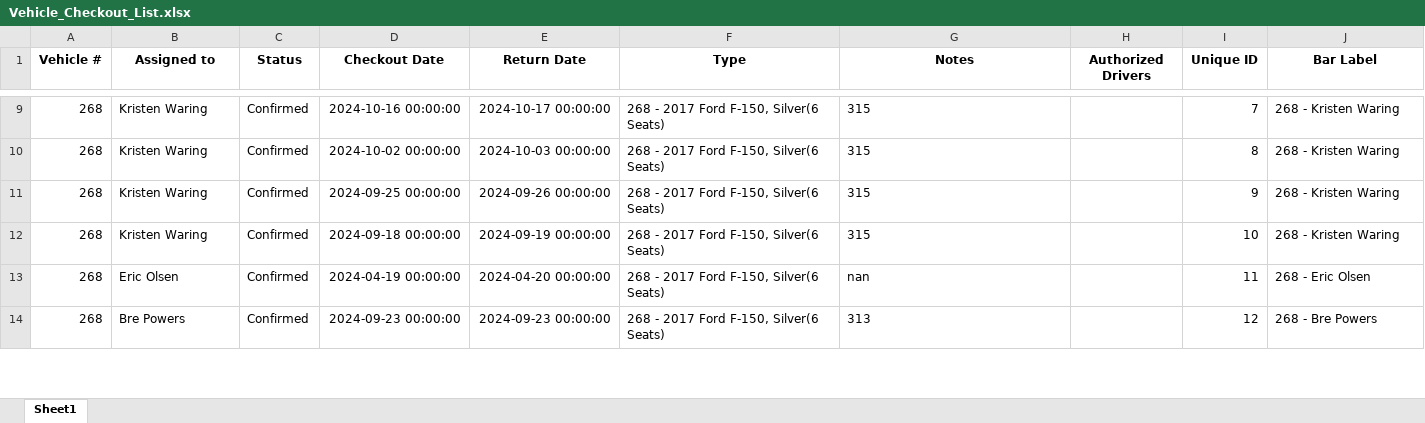
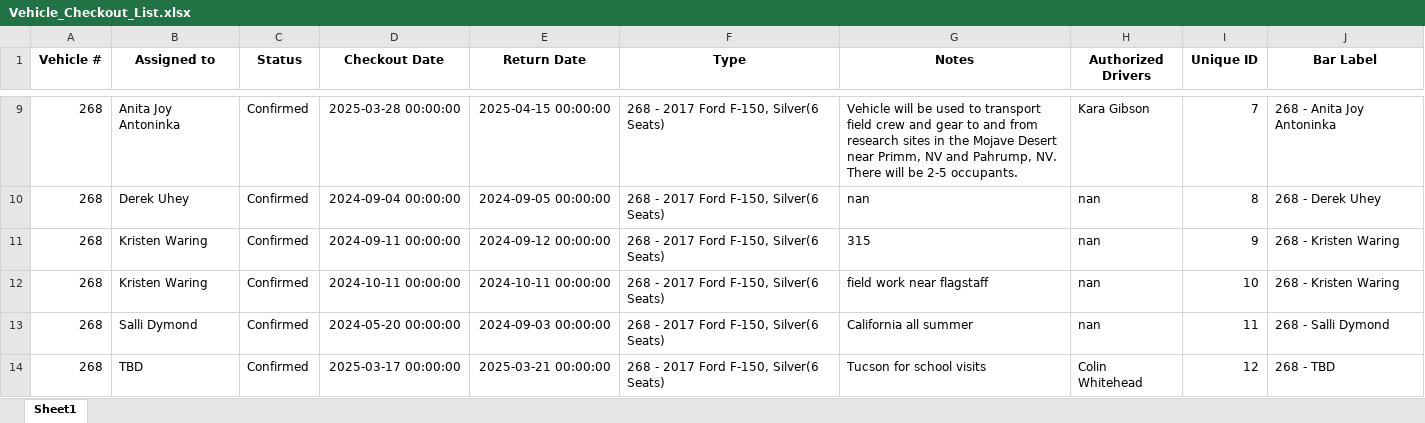
Before and after one commit to forestryvehicleadmin/Vehicle_Gantt, an Excel workbook: Vehicle_Checkout_List.xlsx, sheet Sheet1, drawn as a sheet; only a part is shown, gaps mark what is left out; values as stored, in another font and other column widths than the file's, no borders; the diff covers the shown part only; the diff names each change by its address in the sheet, - before the commit and + after, or states it on an @@ line.

```diff
--- a/Vehicle_Checkout_List.xlsx (sheet Sheet1)
+++ b/Vehicle_Checkout_List.xlsx (sheet Sheet1)
-B9 (Assigned to): Kristen Waring
+B9 (Assigned to): Anita Joy Antoninka
-D9 (Checkout Date): 2024-10-16 00:00:00
+D9 (Checkout Date): 2025-03-28 00:00:00
-E9 (Return Date): 2024-10-17 00:00:00
+E9 (Return Date): 2025-04-15 00:00:00
-G9 (Notes): 315
+G9 (Notes): Vehicle will be used to transport field crew and gear to and from research sites in the Mojave Desert near Primm, NV and Pahrump, NV. There will be 2-5 occupants.
-H9 (Authorized Drivers): (empty)
+H9 (Authorized Drivers): Kara Gibson
-J9 (Bar Label): 268 - Kristen Waring
+J9 (Bar Label): 268 - Anita Joy Antoninka
-B10 (Assigned to): Kristen Waring
+B10 (Assigned to): Derek Uhey
-D10 (Checkout Date): 2024-10-02 00:00:00
+D10 (Checkout Date): 2024-09-04 00:00:00
-E10 (Return Date): 2024-10-03 00:00:00
+E10 (Return Date): 2024-09-05 00:00:00
-G10 (Notes): 315
+G10 (Notes): nan
-H10:H13 (Authorized Drivers): (empty)
+H10:H13 (Authorized Drivers): nan
-J10 (Bar Label): 268 - Kristen Waring
+J10 (Bar Label): 268 - Derek Uhey
-D11 (Checkout Date): 2024-09-25 00:00:00
+D11 (Checkout Date): 2024-09-11 00:00:00
-E11 (Return Date): 2024-09-26 00:00:00
+E11 (Return Date): 2024-09-12 00:00:00
-D12 (Checkout Date): 2024-09-18 00:00:00
+D12 (Checkout Date): 2024-10-11 00:00:00
-E12 (Return Date): 2024-09-19 00:00:00
+E12 (Return Date): 2024-10-11 00:00:00
-G12 (Notes): 315
+G12 (Notes): field work near flagstaff
-B13 (Assigned to): Eric Olsen
+B13 (Assigned to): Salli Dymond
-D13 (Checkout Date): 2024-04-19 00:00:00
+D13 (Checkout Date): 2024-05-20 00:00:00
-E13 (Return Date): 2024-04-20 00:00:00
+E13 (Return Date): 2024-09-03 00:00:00
-G13 (Notes): nan
+G13 (Notes): California all summer
-J13 (Bar Label): 268 - Eric Olsen
+J13 (Bar Label): 268 - Salli Dymond
-B14 (Assigned to): Bre Powers
+B14 (Assigned to): TBD
-D14 (Checkout Date): 2024-09-23 00:00:00
+D14 (Checkout Date): 2025-03-17 00:00:00
-E14 (Return Date): 2024-09-23 00:00:00
+E14 (Return Date): 2025-03-21 00:00:00
-G14 (Notes): 313
+G14 (Notes): Tucson for school visits
-H14 (Authorized Drivers): (empty)
+H14 (Authorized Drivers): Colin Whitehead
-J14 (Bar Label): 268 - Bre Powers
+J14 (Bar Label): 268 - TBD
```
Also changed, not shown: 5 added rows, 4 removed rows and 1050 edited cells elsewhere in this sheet.
